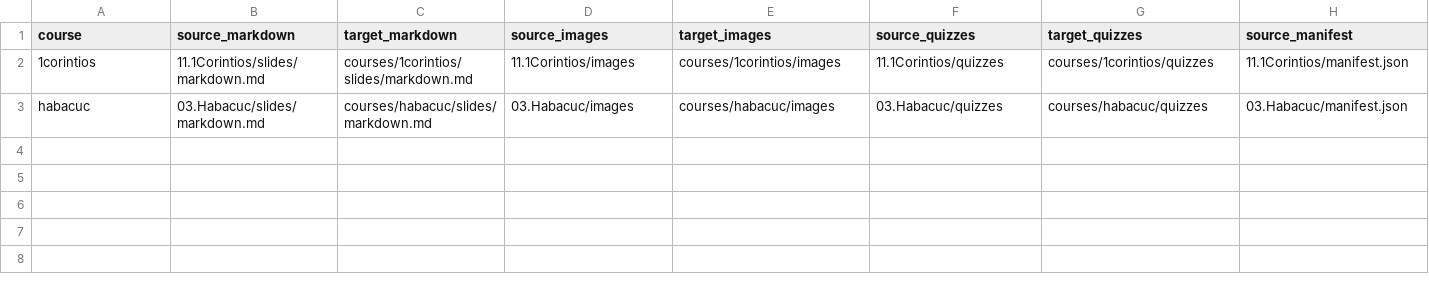
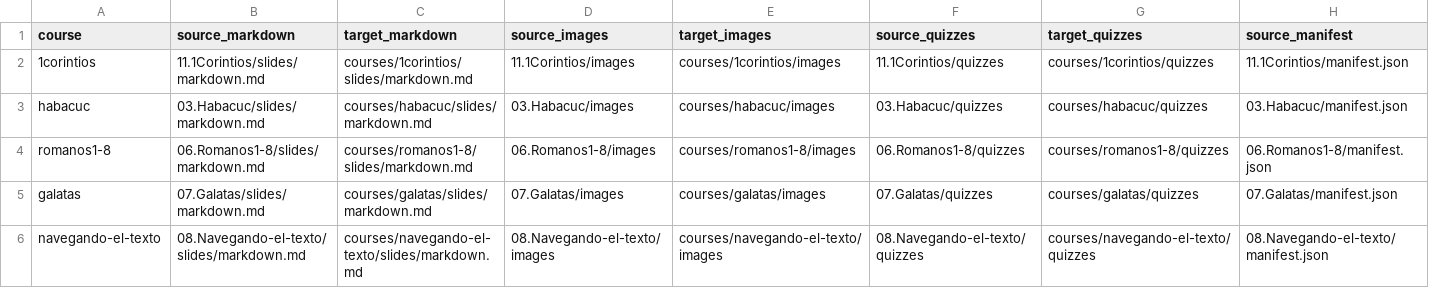
Before and after one commit to Cultivados-en-Gracia-y-Verdad/curriculo, a TSV file: publish-map.tsv, drawn as a sheet; only a part is shown; rows hold the shown columns only; the diff names each change by its address in the sheet, - before the commit and + after, or states it on an @@ line.

Commit message:
update navegando el texto

```diff
--- a/publish-map.tsv
+++ b/publish-map.tsv
+row 4: romanos1-8 | 06.Romanos1-8/slides/markdown.md | courses/romanos1-8/slides/markdown.md | 06.Romanos1-8/images | courses/romanos1-8/images | 06.Romanos1-8/quizzes | courses/romanos1-8/quizzes | 06.Romanos1-8/manifest.json
+row 5: galatas | 07.Galatas/slides/markdown.md | courses/galatas/slides/markdown.md | 07.Galatas/images | courses/galatas/images | 07.Galatas/quizzes | courses/galatas/quizzes | 07.Galatas/manifest.json
+row 6: navegando-el-texto | 08.Navegando-el-texto/slides/markdown.md | courses/navegando-el-texto/slides/markdown.md | 08.Navegando-el-texto/images | courses/navegando-el-texto/images | 08.Navegando-el-texto/quizzes | courses/navegando-el-texto/quizzes | 08.Navegando-el-texto/manifest.json
```
Also changed, not shown: 16 other files.
